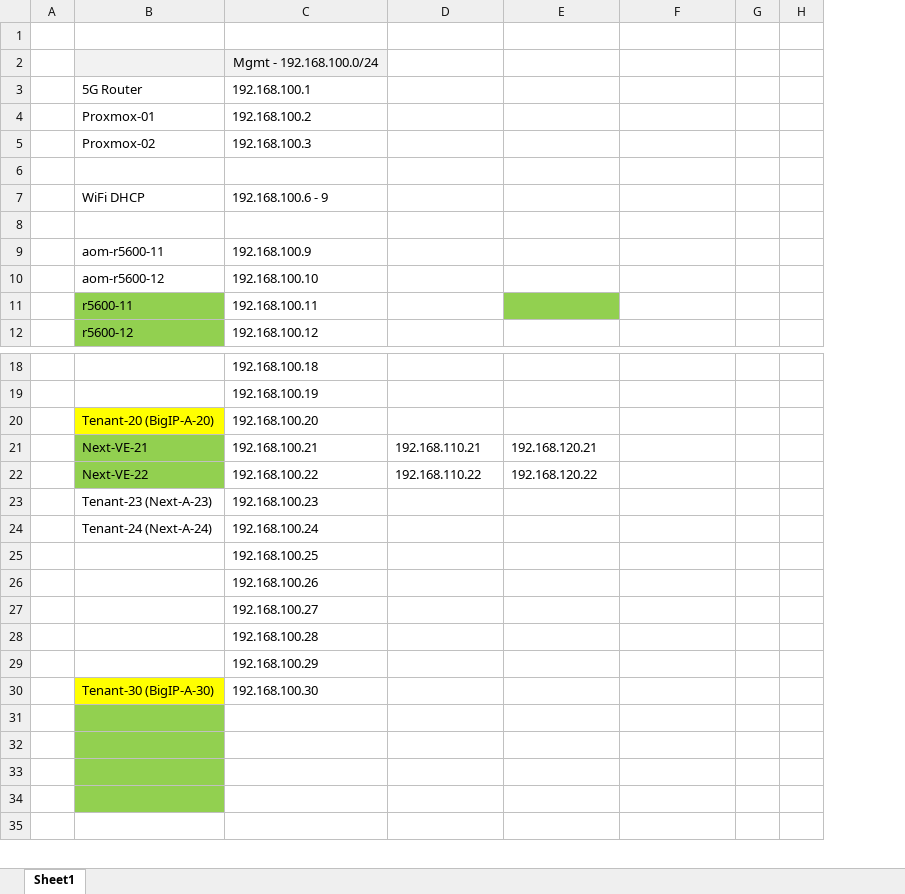
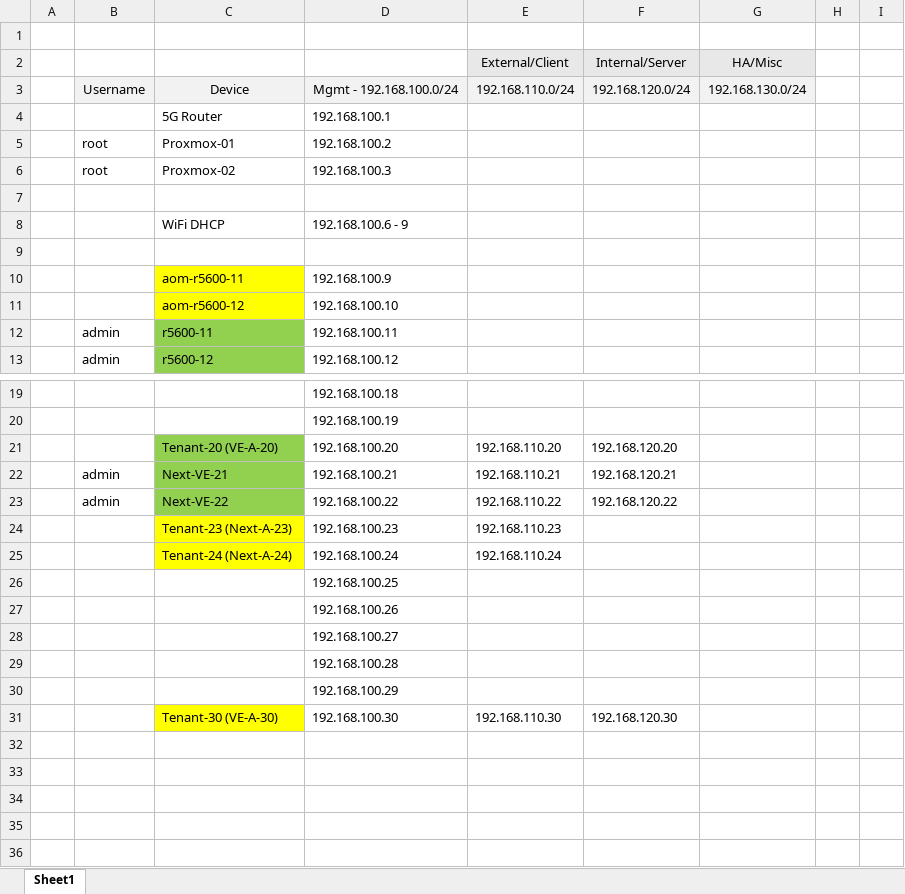
Before and after one commit to borissiu/f5hklab, an Excel workbook: f5hklab_ip.xlsx, sheet Sheet1, drawn as a sheet; only a part is shown, gaps mark what is left out; values as stored, in another font and other column widths than the file's, no borders; addresses are those after the commit; the diff covers the shown part only; the diff names each change by its address in the sheet, - before the commit and + after, or states it on an @@ line.

```diff
--- a/f5hklab_ip.xlsx (sheet Sheet1)
+++ b/f5hklab_ip.xlsx (sheet Sheet1)
+column B, rows 3-13: Username |  | root | root |  |  |  |  |  | admin | admin; rows 22-23: admin | admin
+row 2:  |  |  |  | External/Client | Internal/Server | HA/Misc
-C3: (empty)
+C3: Device
-E3: (empty)
+E3: 192.168.110.0/24
-E3:G3 fill: none
+E3:G3 fill: #F2F2F2
-F3: (empty)
+F3: 192.168.120.0/24
-G3: (empty)
+G3: 192.168.130.0/24
-C10:C11 fill: none
+C10:C11 fill: #FFFF00
-F12 fill: #92D050
+F12 fill: none
-C21: Tenant-20 (BigIP-A-20)
+C21: Tenant-20 (VE-A-20)
-C21 fill: #FFFF00
+C21 fill: #92D050
-E21: (empty)
+E21: 192.168.110.20
-F21: (empty)
+F21: 192.168.120.20
-C24:C25 fill: none
+C24:C25 fill: #FFFF00
-E24: (empty)
+E24: 192.168.110.23
-E25: (empty)
+E25: 192.168.110.24
-C31: Tenant-30 (BigIP-A-30)
+C31: Tenant-30 (VE-A-30)
-E31: (empty)
+E31: 192.168.110.30
-F31: (empty)
+F31: 192.168.120.30
-C32:C35 fill: #92D050
+C32:C35 fill: none
```
Also changed, not shown: 1 edited cell and cell formats elsewhere in this sheet, 10 other files.
